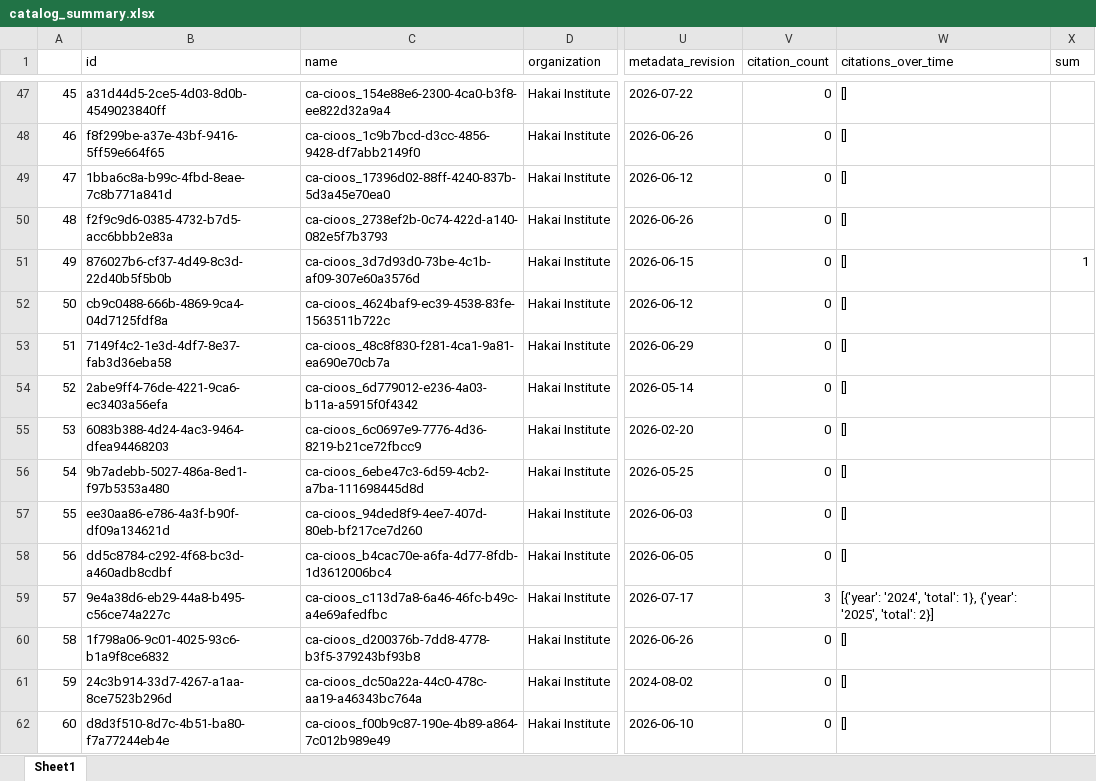
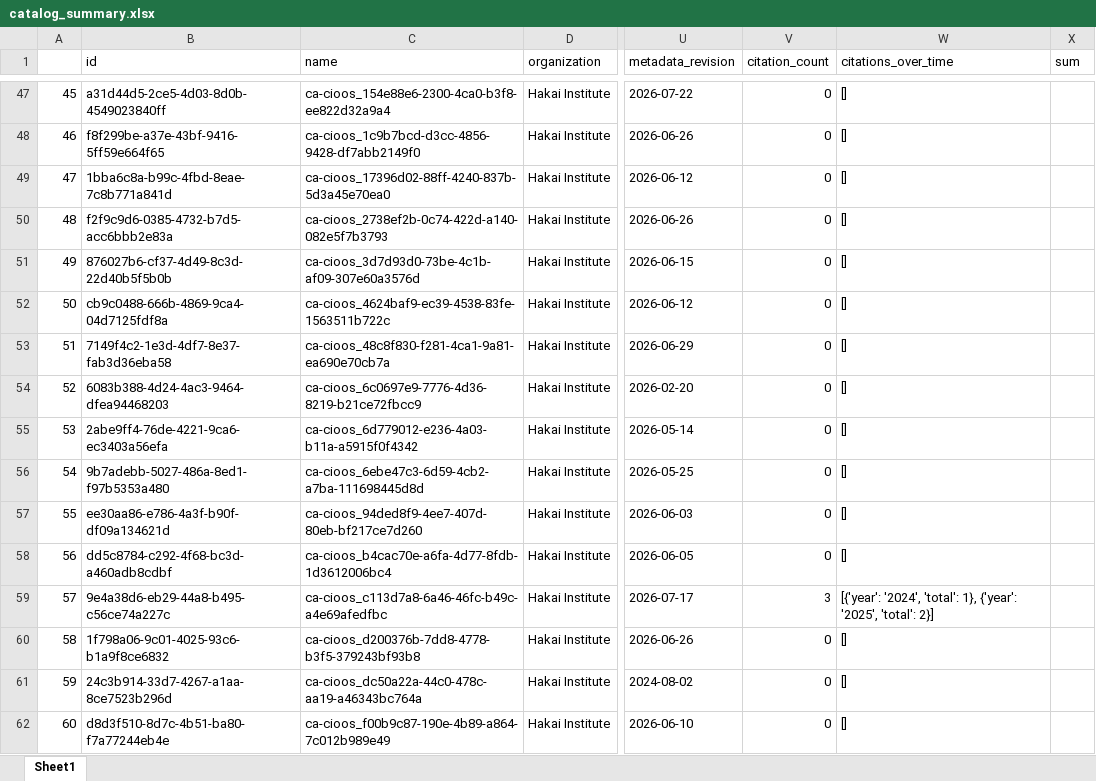
Before and after one commit to HakaiInstitute/hakai-ckan-records-checks, an Excel workbook: docs/catalog_summary.xlsx, sheet Sheet1, drawn as a sheet; only a part is shown, gaps mark what is left out; values as stored, in another font and other column widths than the file's, no borders; the diff covers the shown part only; the diff names each change by its address in the sheet, - before the commit and + after, or states it on an @@ line.

```diff
--- a/docs/catalog_summary.xlsx (sheet Sheet1)
+++ b/docs/catalog_summary.xlsx (sheet Sheet1)
@@ column A renumbered from row 32 down @@
-X51 (sum): 1
+X51 (sum): (empty)
@@ row 55 moved to row 54: 52 @@
```
Also changed, not shown: 2 added rows, 3 removed rows and 1 moved row elsewhere in this sheet, docs/issues_list.xlsx, 10 other files.
